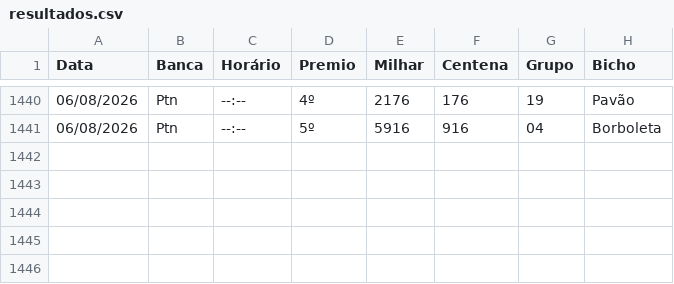
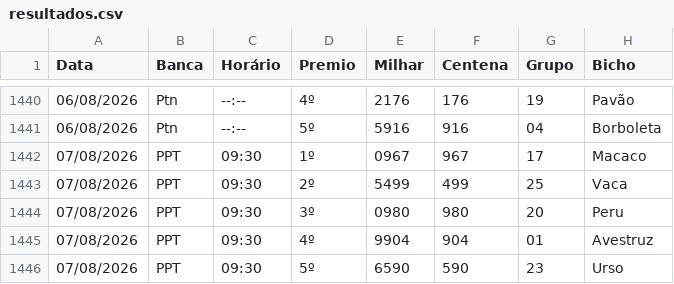
Before and after one commit to Anibalduarte-web/FERA_DA_SORTE, a CSV file: resultados.csv, drawn as a sheet; only a part is shown, gaps mark what is left out.

```diff
--- a/resultados.csv
+++ b/resultados.csv
@@ -1441 +1441,6 @@
 06/08/2026;Ptn;--:--;5º;5916;916;04;Borboleta
+07/08/2026;PPT;09:30;1º;0967;967;17;Macaco
+07/08/2026;PPT;09:30;2º;5499;499;25;Vaca
+07/08/2026;PPT;09:30;3º;0980;980;20;Peru
+07/08/2026;PPT;09:30;4º;9904;904;01;Avestruz
+07/08/2026;PPT;09:30;5º;6590;590;23;Urso
```
Also changed, not shown: 1 other file.
